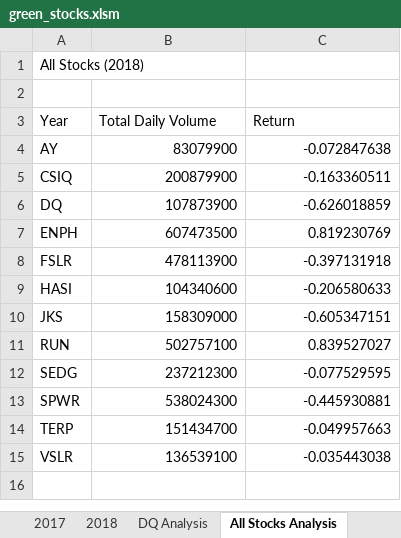
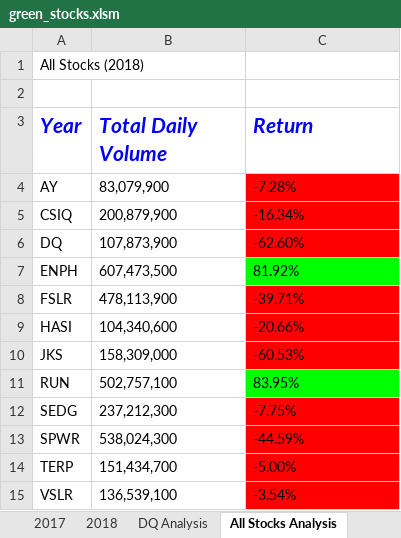
Before and after one commit to DAKupratis/stock-analysis, an Excel workbook: green_stocks.xlsm, sheet All Stocks Analysis, drawn as a sheet; values as stored, in another font and other column widths than the file's, no borders; the diff names each change by its address in the sheet, - before the commit and + after, or states it on an @@ line.

Commit message:
Add files via upload

```diff
--- a/green_stocks.xlsm (sheet All Stocks Analysis)
+++ b/green_stocks.xlsm (sheet All Stocks Analysis)
@@ A3:C3 bold: off → on, italic: off → on, text colour: black → #0000FF, text size: larger @@
-B4 (Total Daily Volume): 83079900
+B4 (Total Daily Volume): 83,079,900
-B4:C15 alignment: right
+B4:C15 alignment: left
-C4 (Return): -0.072847638
+C4 (Return): -7.28%
-C4:C6 fill: none
+C4:C6 fill: #FF0000
-B5 (Total Daily Volume): 200879900
+B5 (Total Daily Volume): 200,879,900
-C5 (Return): -0.163360511
+C5 (Return): -16.34%
-B6 (Total Daily Volume): 107873900
+B6 (Total Daily Volume): 107,873,900
-C6 (Return): -0.626018859
+C6 (Return): -62.60%
-B7 (Total Daily Volume): 607473500
+B7 (Total Daily Volume): 607,473,500
-C7 (Return): 0.819230769
+C7 (Return): 81.92%
-C7 fill: none
+C7 fill: #00FF00
-B8 (Total Daily Volume): 478113900
+B8 (Total Daily Volume): 478,113,900
-C8 (Return): -0.397131918
+C8 (Return): -39.71%
-C8:C10 fill: none
+C8:C10 fill: #FF0000
-B9 (Total Daily Volume): 104340600
+B9 (Total Daily Volume): 104,340,600
-C9 (Return): -0.206580633
+C9 (Return): -20.66%
-B10 (Total Daily Volume): 158309000
+B10 (Total Daily Volume): 158,309,000
-C10 (Return): -0.605347151
+C10 (Return): -60.53%
-B11 (Total Daily Volume): 502757100
+B11 (Total Daily Volume): 502,757,100
-C11 (Return): 0.839527027
+C11 (Return): 83.95%
-C11 fill: none
+C11 fill: #00FF00
-B12 (Total Daily Volume): 237212300
+B12 (Total Daily Volume): 237,212,300
-C12 (Return): -0.077529595
+C12 (Return): -7.75%
-C12:C15 fill: none
+C12:C15 fill: #FF0000
-B13 (Total Daily Volume): 538024300
+B13 (Total Daily Volume): 538,024,300
-C13 (Return): -0.445930881
+C13 (Return): -44.59%
-B14 (Total Daily Volume): 151434700
+B14 (Total Daily Volume): 151,434,700
-C14 (Return): -0.049957663
+C14 (Return): -5.00%
-B15 (Total Daily Volume): 136539100
+B15 (Total Daily Volume): 136,539,100
-C15 (Return): -0.035443038
+C15 (Return): -3.54%
```
Also changed, not shown: other sheet tabs.
